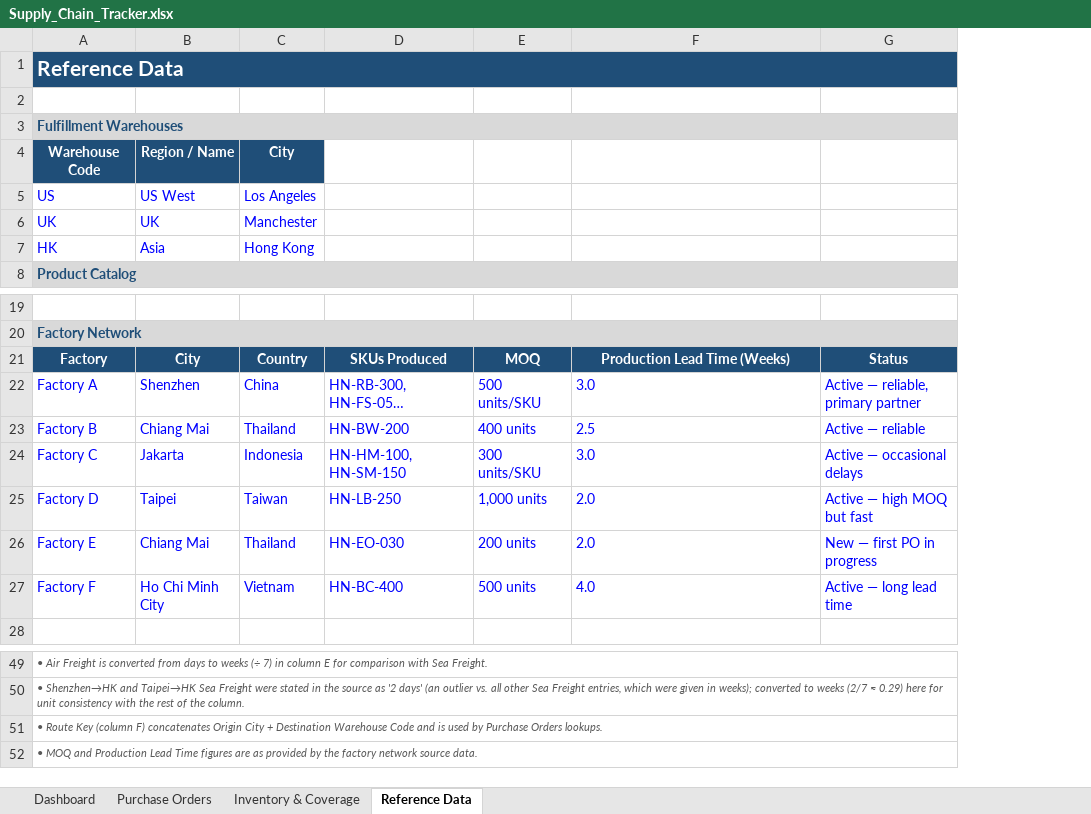
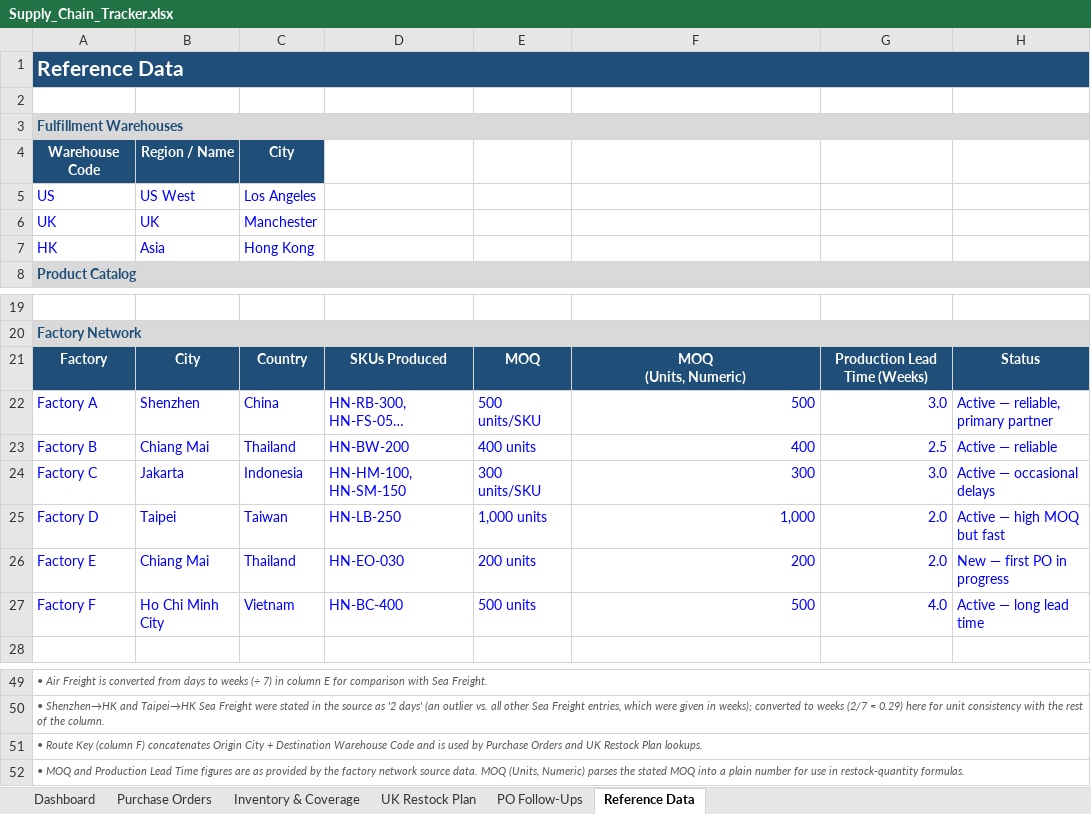
Before and after one commit to allysprint1/Build-Plan, an Excel workbook: Supply_Chain_Tracker.xlsx, sheet Reference Data, drawn as a sheet; only a part is shown, gaps mark what is left out; long unchanged cells end in …; values as stored, in another font and other column widths than the file's, no borders; ↵ is a line break in a cell; the diff names each change by its address in the sheet, - before the commit and + after, or states it on an @@ line.

```diff
--- a/Supply_Chain_Tracker.xlsx (sheet Reference Data)
+++ b/Supply_Chain_Tracker.xlsx (sheet Reference Data)
+sheet tab: UK Restock Plan
+sheet tab: PO Follow-Ups
+column G, rows 21-27: Production Lead Time (Weeks) | 3.0 | 2.5 | 3.0 | 2.0 | 2.0 | 4.0
-F21: Production Lead Time (Weeks)
+F21: MOQ ↵ (Units, Numeric)
-F22: 3.0
+F22: 500
-F22:F27 alignment: left
+F22:F27 alignment: right
-F23: 2.5
+F23: 400
-F24: 3.0
+F24: 300
-F25: 2.0
+F25: 1,000
-F26: 2.0
+F26: 200
-F27: 4.0
+F27: 500
-A51: …Purchase Orders lookups.
+A51: …Purchase Orders and UK Restock Plan lookups.
-A52: …source data.
+A52: …source data. MOQ (Units, Numeric) parses the stated MOQ into a plain number for use in restock-quantity formulas.
```
Also changed, not shown: sheet Dashboard.
